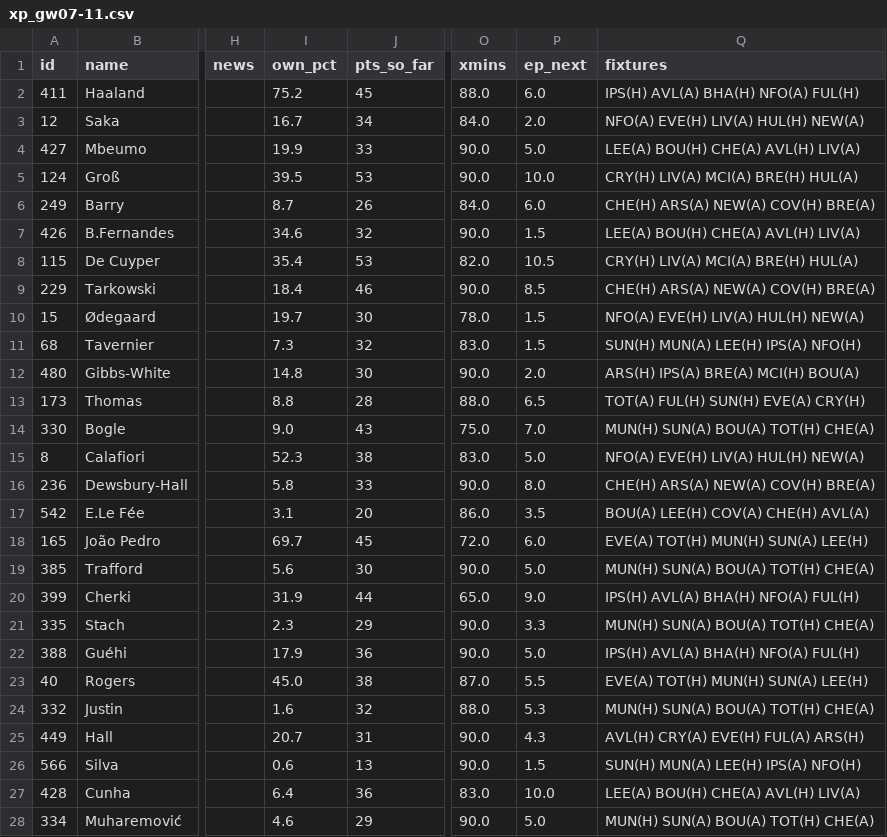
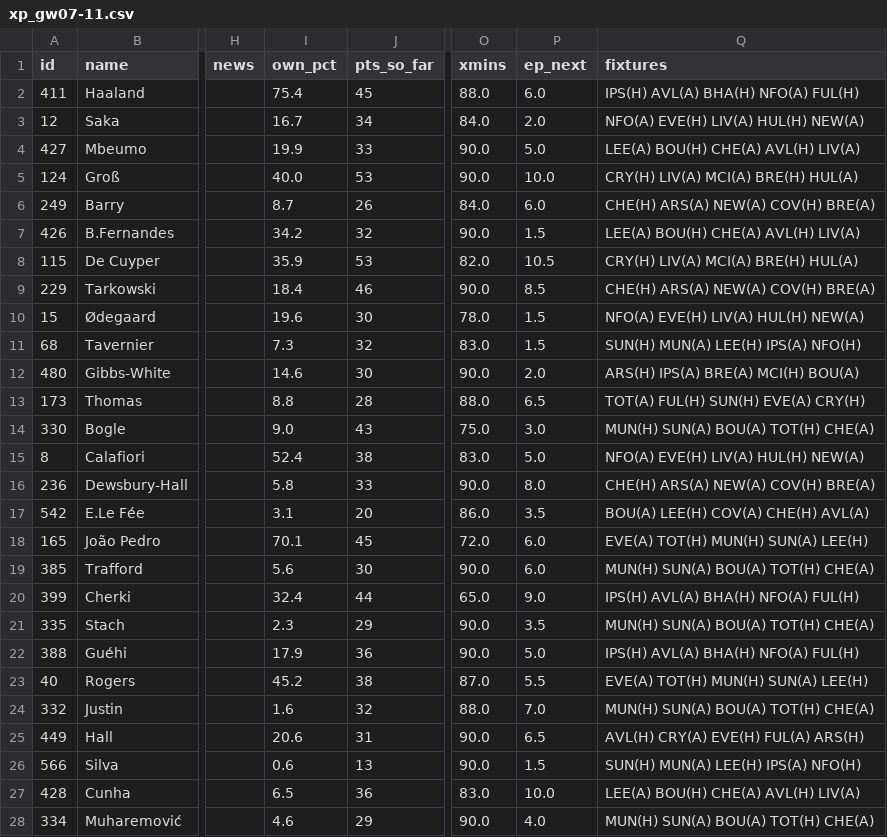
Before and after one commit to erikdekock/FPL2627, a CSV file: data/xp/xp_gw07-11.csv, drawn as a sheet; only a part is shown, gaps mark what is left out; the diff covers the shown part only; the diff names each change by its address in the sheet, - before the commit and + after, or states it on an @@ line.

```diff
--- a/data/xp/xp_gw07-11.csv
+++ b/data/xp/xp_gw07-11.csv
-I2 (own_pct): 75.2
+I2 (own_pct): 75.4
-I5 (own_pct): 39.5
+I5 (own_pct): 40.0
-I7 (own_pct): 34.6
+I7 (own_pct): 34.2
-I8 (own_pct): 35.4
+I8 (own_pct): 35.9
-I10 (own_pct): 19.7
+I10 (own_pct): 19.6
-I12 (own_pct): 14.8
+I12 (own_pct): 14.6
-P14 (ep_next): 7.0
+P14 (ep_next): 3.0
-I15 (own_pct): 52.3
+I15 (own_pct): 52.4
-I18 (own_pct): 69.7
+I18 (own_pct): 70.1
-P19 (ep_next): 5.0
+P19 (ep_next): 6.0
-I20 (own_pct): 31.9
+I20 (own_pct): 32.4
-P21 (ep_next): 3.3
+P21 (ep_next): 3.5
-I23 (own_pct): 45.0
+I23 (own_pct): 45.2
-P24 (ep_next): 5.3
+P24 (ep_next): 7.0
-I25 (own_pct): 20.7
+I25 (own_pct): 20.6
-P25 (ep_next): 4.3
+P25 (ep_next): 6.5
-I27 (own_pct): 6.4
+I27 (own_pct): 6.5
-P28 (ep_next): 5.0
+P28 (ep_next): 4.0
```
Also changed, not shown: 1 added row, 1 removed row and 90 edited cells elsewhere in this file, data/rivals.csv, 4 other files.
